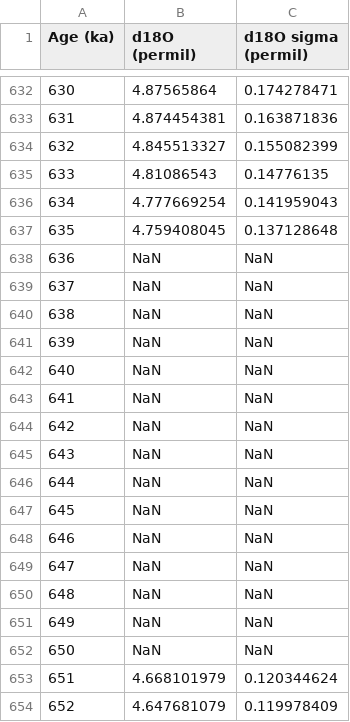
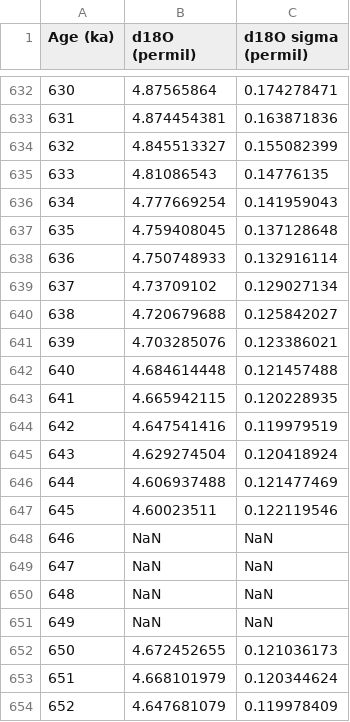
Before and after one commit to yz3062/yz3062.github.io, a CSV file: spreadsheets/BIGSTACK_mixed.csv, drawn as a sheet; only a part is shown, gaps mark what is left out.

Commit message:
BIGSTACK_mixed smaller gap at 645-650 ka

```diff
--- a/spreadsheets/BIGSTACK_mixed.csv
+++ b/spreadsheets/BIGSTACK_mixed.csv
@@ -637,12 +637,12 @@
 635,4.759408045,0.137128648
-636,NaN,NaN
-637,NaN,NaN
-638,NaN,NaN
-639,NaN,NaN
-640,NaN,NaN
-641,NaN,NaN
-642,NaN,NaN
-643,NaN,NaN
-644,NaN,NaN
-645,NaN,NaN
+636,4.750748933,0.132916114
+637,4.73709102,0.129027134
+638,4.720679688,0.125842027
+639,4.703285076,0.123386021
+640,4.684614448,0.121457488
+641,4.665942115,0.120228935
+642,4.647541416,0.119979519
+643,4.629274504,0.120418924
+644,4.606937488,0.121477469
+645,4.60023511,0.122119546
 646,NaN,NaN
@@ -651,3 +651,3 @@
 649,NaN,NaN
-650,NaN,NaN
+650,4.672452655,0.121036173
 651,4.668101979,0.120344624
```
Also changed, not shown: 1 other file.
